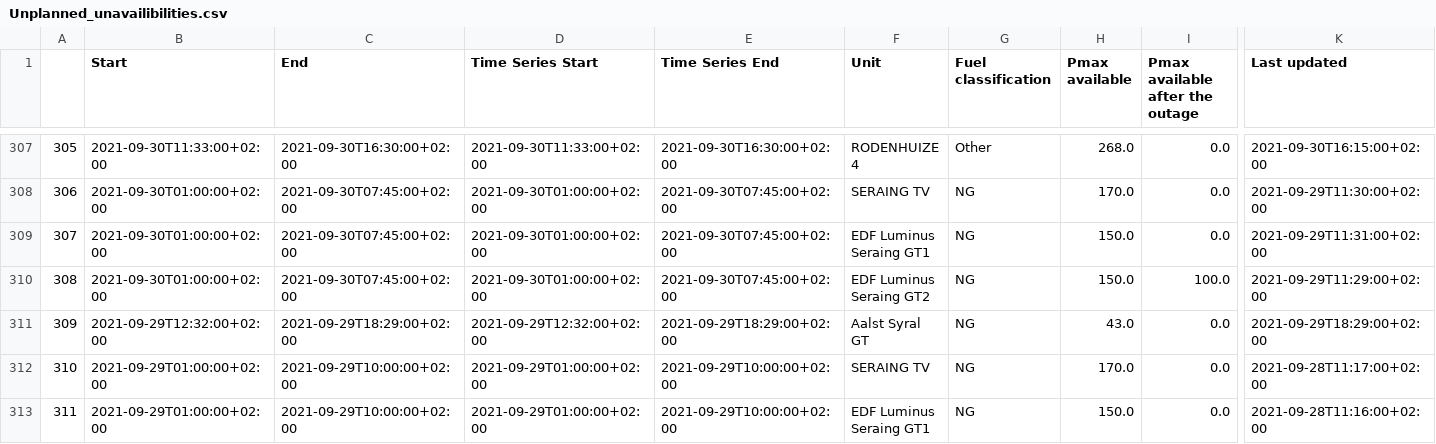
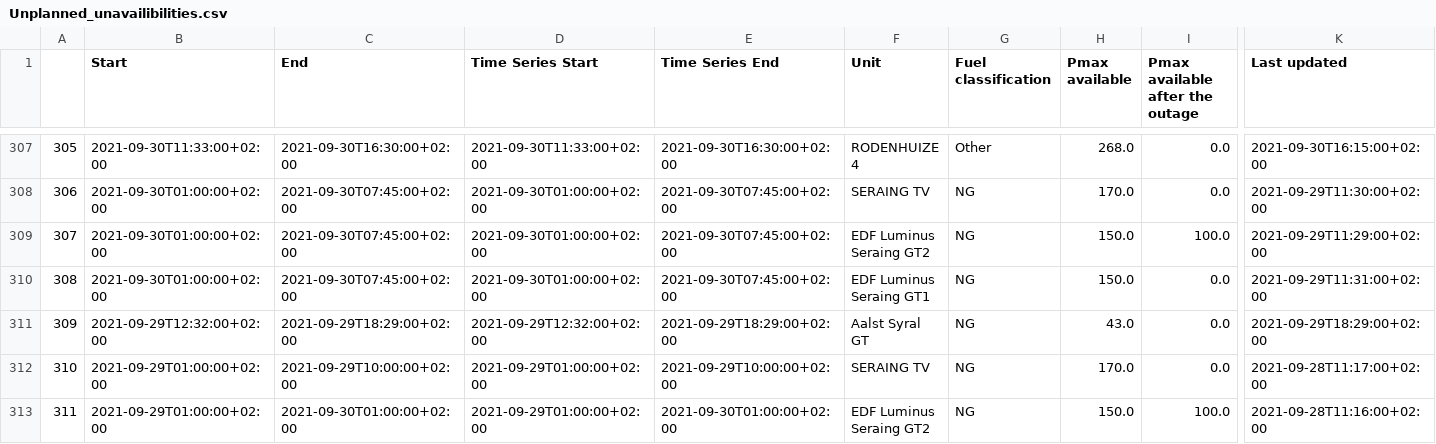
Before and after one commit to journinho/elia-opendata, a CSV file: Unplanned_unavailibilities.csv, drawn as a sheet; only a part is shown, gaps mark what is left out; the diff covers the shown part only; the diff names each change by its address in the sheet, - before the commit and + after, or states it on an @@ line.

Commit message:
Latest data: Wed Jul 20 06:00:37 UTC 2022

```diff
--- a/Unplanned_unavailibilities.csv
+++ b/Unplanned_unavailibilities.csv
-F309 (Unit): EDF Luminus Seraing GT1
+F309 (Unit): EDF Luminus Seraing GT2
-I309 (Pmax available after the outage): 0.0
+I309 (Pmax available after the outage): 100.0
-K309 (Last updated): 2021-09-29T11:31:00+02:00
+K309 (Last updated): 2021-09-29T11:29:00+02:00
-F310 (Unit): EDF Luminus Seraing GT2
+F310 (Unit): EDF Luminus Seraing GT1
-I310 (Pmax available after the outage): 100.0
+I310 (Pmax available after the outage): 0.0
-K310 (Last updated): 2021-09-29T11:29:00+02:00
+K310 (Last updated): 2021-09-29T11:31:00+02:00
-C313 (End): 2021-09-29T10:00:00+02:00
+C313 (End): 2021-09-30T01:00:00+02:00
-E313 (Time Series End): 2021-09-29T10:00:00+02:00
+E313 (Time Series End): 2021-09-30T01:00:00+02:00
-F313 (Unit): EDF Luminus Seraing GT1
+F313 (Unit): EDF Luminus Seraing GT2
-I313 (Pmax available after the outage): 0.0
+I313 (Pmax available after the outage): 100.0
```
Also changed, not shown: 178 edited cells elsewhere in this file.
